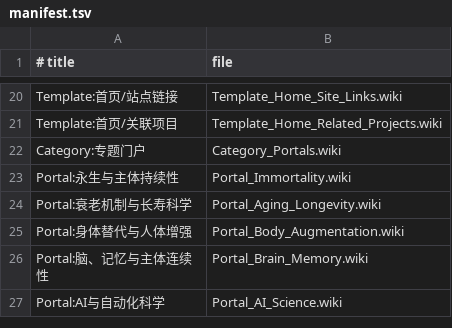
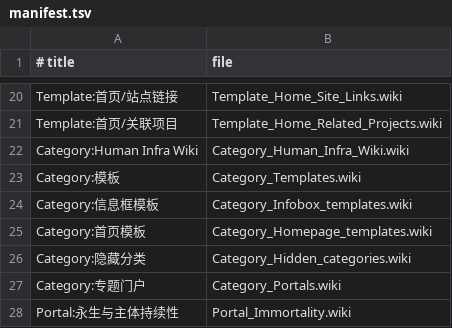
Before and after one commit to 123olp/ys, a TSV file: wiki/content/manifest.tsv, drawn as a sheet; only a part is shown, gaps mark what is left out; the shorter side is filled out with more unchanged rows.

Commit message:
feat(wiki): complete portal and category architecture

```diff
--- a/wiki/content/manifest.tsv
+++ b/wiki/content/manifest.tsv
@@ -21,2 +21,7 @@ Template:首页/站点链接	Template_Home_Site_Links.wiki
 Template:首页/关联项目	Template_Home_Related_Projects.wiki
+Category:Human Infra Wiki	Category_Human_Infra_Wiki.wiki
+Category:模板	Category_Templates.wiki
+Category:信息框模板	Category_Infobox_templates.wiki
+Category:首页模板	Category_Homepage_templates.wiki
+Category:隐藏分类	Category_Hidden_categories.wiki
 Category:专题门户	Category_Portals.wiki
```
Also changed, not shown: 34 other files.
